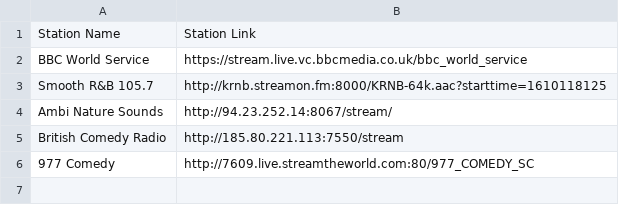
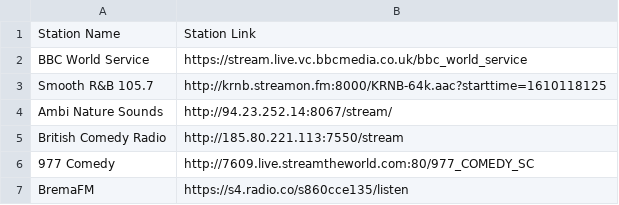
Before and after one commit to mathangwane/StationLinks, a CSV file: stations.csv, drawn as a sheet; the diff names each change by its address in the sheet, - before the commit and + after, or states it on an @@ line.

Commit message:
Added BremaFM

```diff
--- a/stations.csv
+++ b/stations.csv
+row 7: BremaFM | https://s4.radio.co/s860cce135/listen
```
